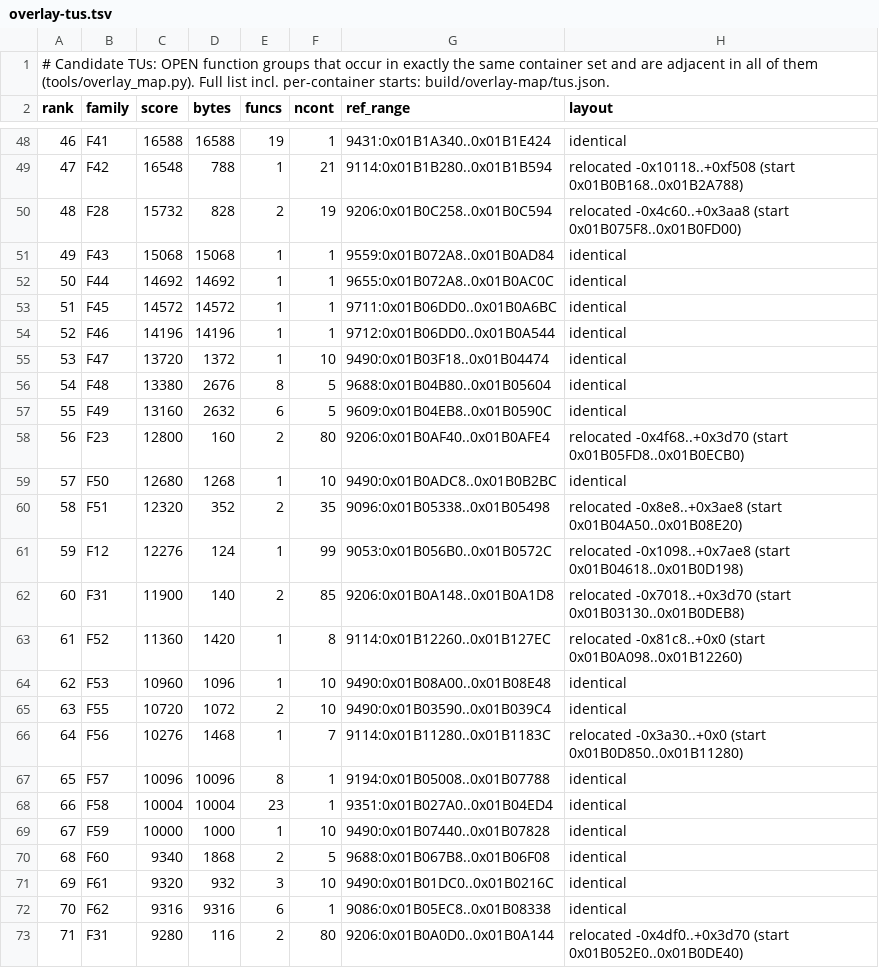
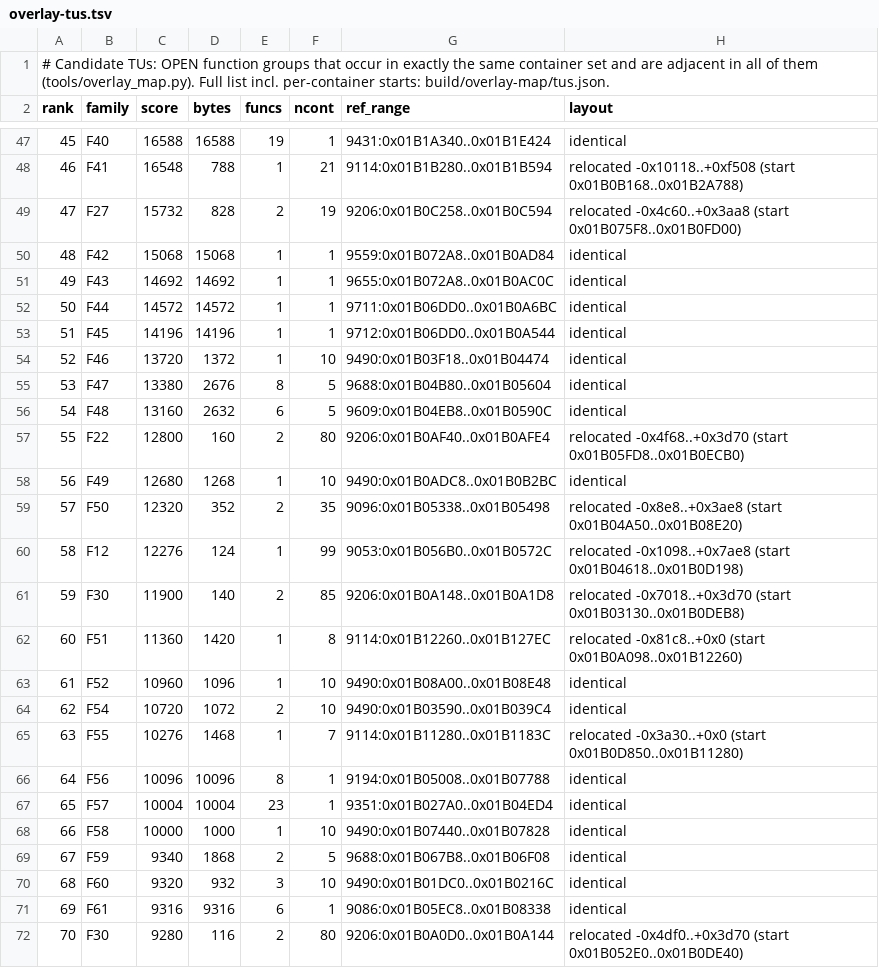
Before and after one commit to khasinski/final-fantasy-x-decomp, a TSV file: docs/overlay-tus.tsv, drawn as a sheet; only a part is shown, gaps mark what is left out; addresses are those after the commit; the diff covers the shown part only; the diff names each change by its address in the sheet, - before the commit and + after, or states it on an @@ line.

```diff
--- a/docs/overlay-tus.tsv
+++ b/docs/overlay-tus.tsv
@@ column A (rank) renumbered between rows 22 and 101 @@
-B47 (family): F41
+B47 (family): F40
-B48 (family): F42
+B48 (family): F41
-B49 (family): F28
+B49 (family): F27
-B50 (family): F43
+B50 (family): F42
-B51 (family): F44
+B51 (family): F43
-B52 (family): F45
+B52 (family): F44
-B53 (family): F46
+B53 (family): F45
-B54 (family): F47
+B54 (family): F46
-B55 (family): F48
+B55 (family): F47
-B56 (family): F49
+B56 (family): F48
-B57 (family): F23
+B57 (family): F22
-B58 (family): F50
+B58 (family): F49
-B59 (family): F51
+B59 (family): F50
-B61 (family): F31
+B61 (family): F30
-B62 (family): F52
+B62 (family): F51
-B63 (family): F53
+B63 (family): F52
-B64 (family): F55
+B64 (family): F54
-B65 (family): F56
+B65 (family): F55
-B66 (family): F57
+B66 (family): F56
-B67 (family): F58
+B67 (family): F57
-B68 (family): F59
+B68 (family): F58
-B69 (family): F60
+B69 (family): F59
-B70 (family): F61
+B70 (family): F60
-B71 (family): F62
+B71 (family): F61
-B72 (family): F31
+B72 (family): F30
```
Also changed, not shown: 1 added row, 1 removed row and 54 edited cells elsewhere in this file, docs/overlay-ranking.tsv, 3 other files.
